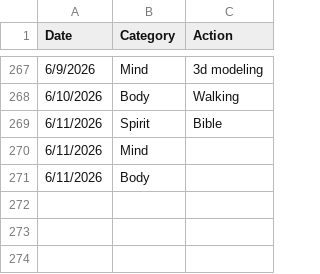
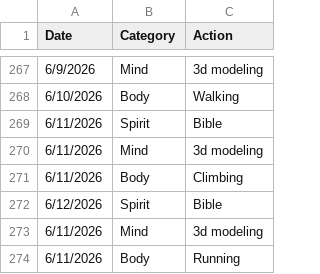
Before and after one commit to theOrangeBlur/What_Is_Emmet_Up_To, a CSV file: Discipline/log.csv, drawn as a sheet; only a part is shown, gaps mark what is left out.

```diff
--- a/Discipline/log.csv
+++ b/Discipline/log.csv
@@ -269,3 +269,6 @@ Date,Category,Action
 6/11/2026,Spirit,Bible
-6/11/2026,Mind,
-6/11/2026,Body,
+6/11/2026,Mind,3d modeling
+6/11/2026,Body,Climbing
+6/12/2026,Spirit,Bible
+6/11/2026,Mind,3d modeling
+6/11/2026,Body,Running
```
